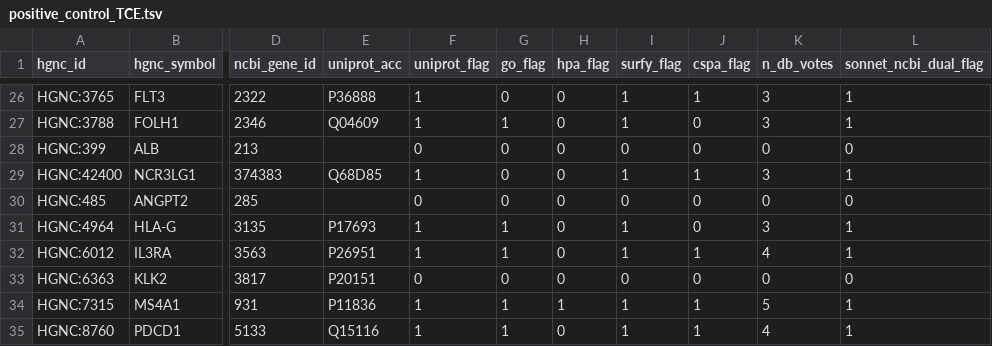
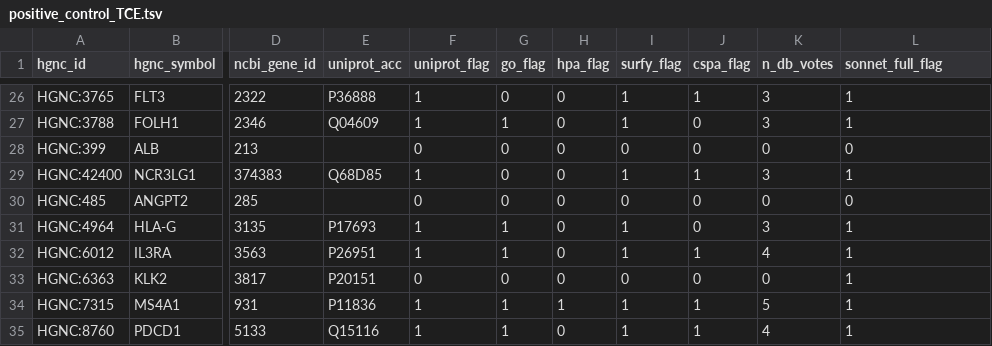
Before and after one commit to Deliverome-Project/accessible-surfaceome, a TSV file: data/processed/positive_controls/positive_control_TCE.tsv, drawn as a sheet; only a part is shown, gaps mark what is left out; the diff names each change by its address in the sheet, - before the commit and + after, or states it on an @@ line.

```diff
--- a/data/processed/positive_controls/positive_control_TCE.tsv
+++ b/data/processed/positive_controls/positive_control_TCE.tsv
-L1: sonnet_ncbi_dual_flag
+L1: sonnet_full_flag
-L33 (sonnet_full_flag): 0
+L33 (sonnet_full_flag): 1
```
Also changed, not shown: data/processed/positive_controls/positive_control_ADC.tsv, data/processed/positive_controls/positive_control_VZ.tsv, 8 other files.
